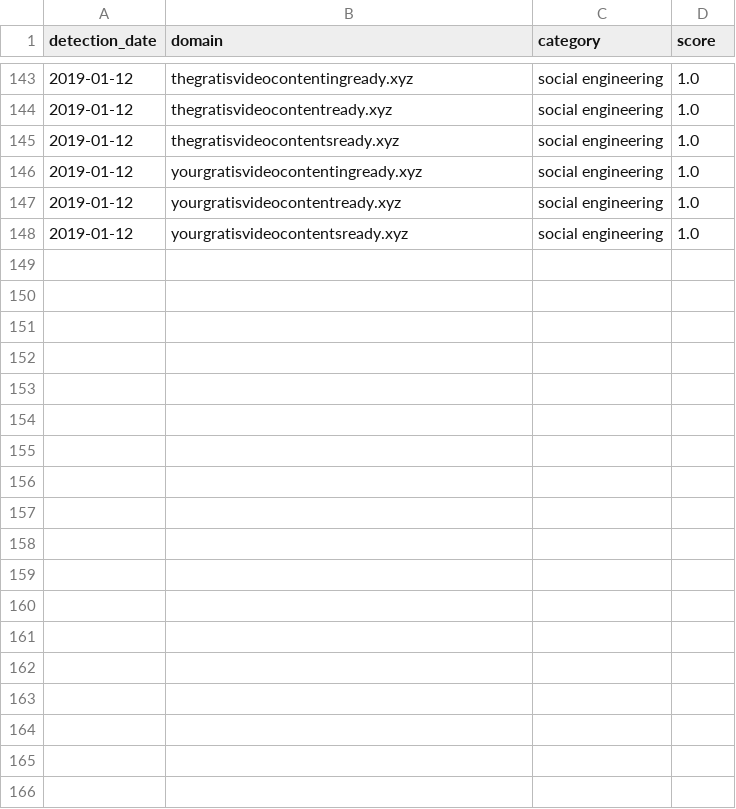
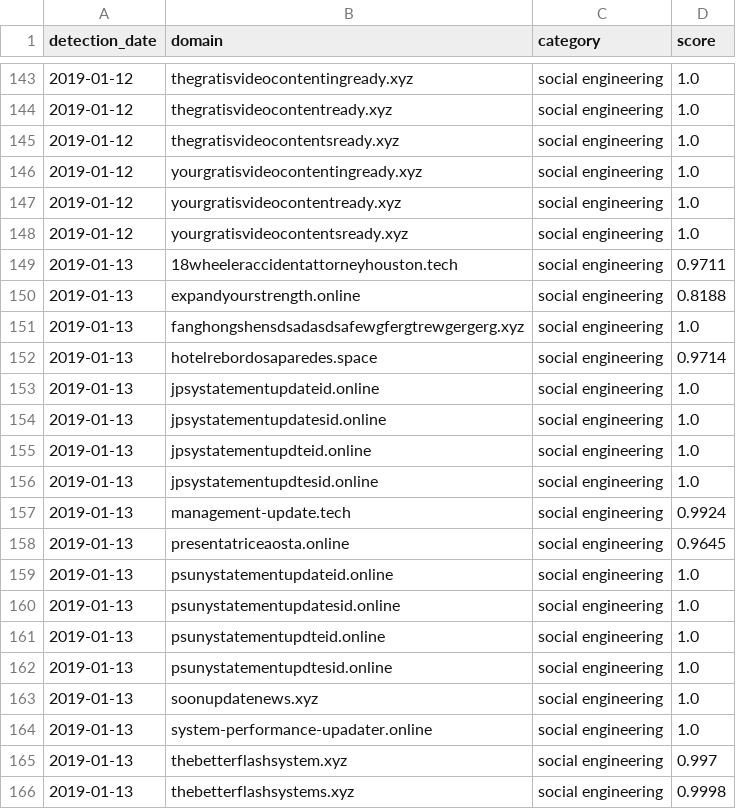
Before and after one commit to patternex/patternex-feed, a CSV file: detections.csv, drawn as a sheet; only a part is shown, gaps mark what is left out; the diff names each change by its address in the sheet, - before the commit and + after, or states it on an @@ line.

Commit message:
Adding new detections on 2019-01-13

```diff
--- a/detections.csv
+++ b/detections.csv
+row 149: 2019-01-13 | 18wheeleraccidentattorneyhouston.tech | social engineering | 0.9711
+row 150: 2019-01-13 | expandyourstrength.online | social engineering | 0.8188
+row 151: 2019-01-13 | fanghongshensdsadasdsafewgfergtrewgergerg.xyz | social engineering | 1.0
+row 152: 2019-01-13 | hotelrebordosaparedes.space | social engineering | 0.9714
+row 153: 2019-01-13 | jpsystatementupdateid.online | social engineering | 1.0
+row 154: 2019-01-13 | jpsystatementupdatesid.online | social engineering | 1.0
+row 155: 2019-01-13 | jpsystatementupdteid.online | social engineering | 1.0
+row 156: 2019-01-13 | jpsystatementupdtesid.online | social engineering | 1.0
+row 157: 2019-01-13 | management-update.tech | social engineering | 0.9924
+row 158: 2019-01-13 | presentatriceaosta.online | social engineering | 0.9645
+row 159: 2019-01-13 | psunystatementupdateid.online | social engineering | 1.0
+row 160: 2019-01-13 | psunystatementupdatesid.online | social engineering | 1.0
+row 161: 2019-01-13 | psunystatementupdteid.online | social engineering | 1.0
+row 162: 2019-01-13 | psunystatementupdtesid.online | social engineering | 1.0
+row 163: 2019-01-13 | soonupdatenews.xyz | social engineering | 1.0
+row 164: 2019-01-13 | system-performance-upadater.online | social engineering | 1.0
+row 165: 2019-01-13 | thebetterflashsystem.xyz | social engineering | 0.997
+row 166: 2019-01-13 | thebetterflashsystems.xyz | social engineering | 0.9998
```
